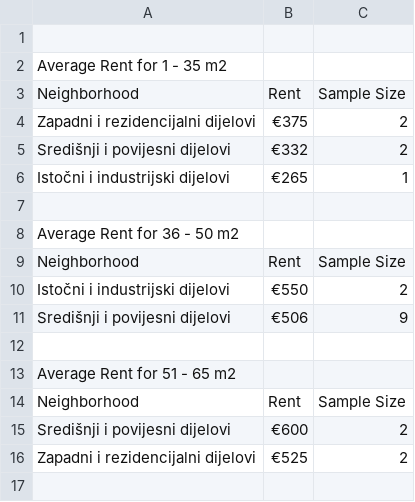
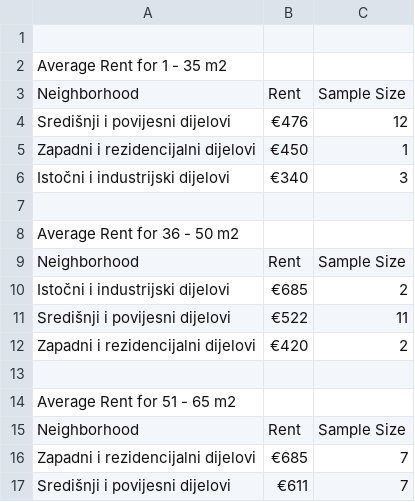
Before and after one commit to ibosnic00/data-visualization, a CSV file: generated_data/generated_data_iznajmljivanje-stanova-varazdin.csv, drawn as a sheet; only a part is shown; the shorter side is filled out with more unchanged rows; the diff covers the shown part only.

```diff
--- a/generated_data/generated_data_iznajmljivanje-stanova-varazdin.csv
+++ b/generated_data/generated_data_iznajmljivanje-stanova-varazdin.csv
@@ -3,5 +3,5 @@ Average Rent for 1 - 35 m2
 Neighborhood,Rent,Sample Size
-Zapadni i rezidencijalni dijelovi,€375,2
-Središnji i povijesni dijelovi,€332,2
-Istočni i industrijski dijelovi,€265,1
+Središnji i povijesni dijelovi,€476,12
+Zapadni i rezidencijalni dijelovi,€450,1
+Istočni i industrijski dijelovi,€340,3
 
@@ -9,4 +9,5 @@ Average Rent for 36 - 50 m2
 Neighborhood,Rent,Sample Size
-Istočni i industrijski dijelovi,€550,2
-Središnji i povijesni dijelovi,€506,9
+Istočni i industrijski dijelovi,€685,2
+Središnji i povijesni dijelovi,€522,11
+Zapadni i rezidencijalni dijelovi,€420,2
 
@@ -14,3 +15,3 @@ Average Rent for 51 - 65 m2
 Neighborhood,Rent,Sample Size
-Središnji i povijesni dijelovi,€600,2
-Zapadni i rezidencijalni dijelovi,€525,2
+Zapadni i rezidencijalni dijelovi,€685,7
+Središnji i povijesni dijelovi,€611,7
```
Also changed, not shown: 4 added rows, 2 removed rows and 9 edited cells elsewhere in this file, generated_data/generated_data_iznajmljivanje-stanova-karlovac.csv, generated_data/generated_data_iznajmljivanje-stanova-pula.csv, 43 other files.
